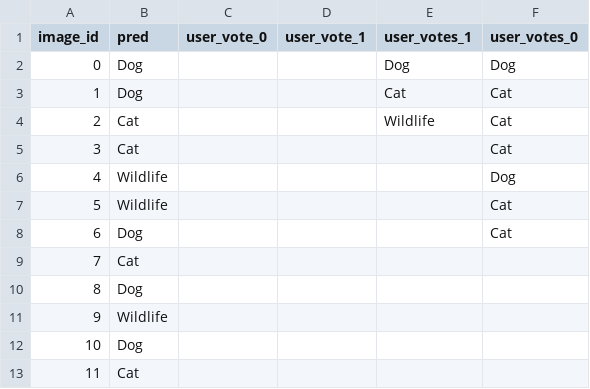
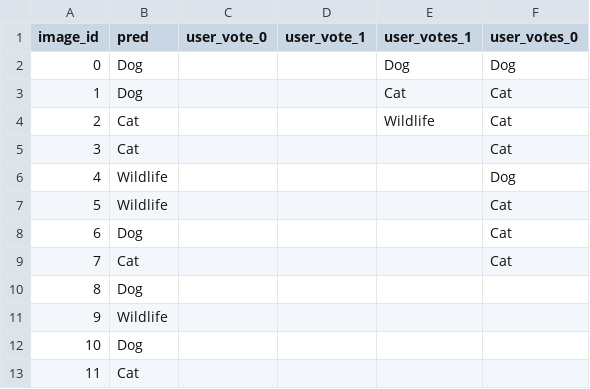
Before and after one commit to willpoulett/animal_faces_tool, a CSV file: test_data.csv, drawn as a sheet; only a part is shown.

Commit message:
update vote

```diff
--- a/test_data.csv
+++ b/test_data.csv
@@ -8,3 +8,3 @@ image_id,pred,user_vote_0,user_vote_1,user_votes_1,user_votes_0
 6,Dog,,,,Cat
-7,Cat,,,,
+7,Cat,,,,Cat
 8,Dog,,,,
```
